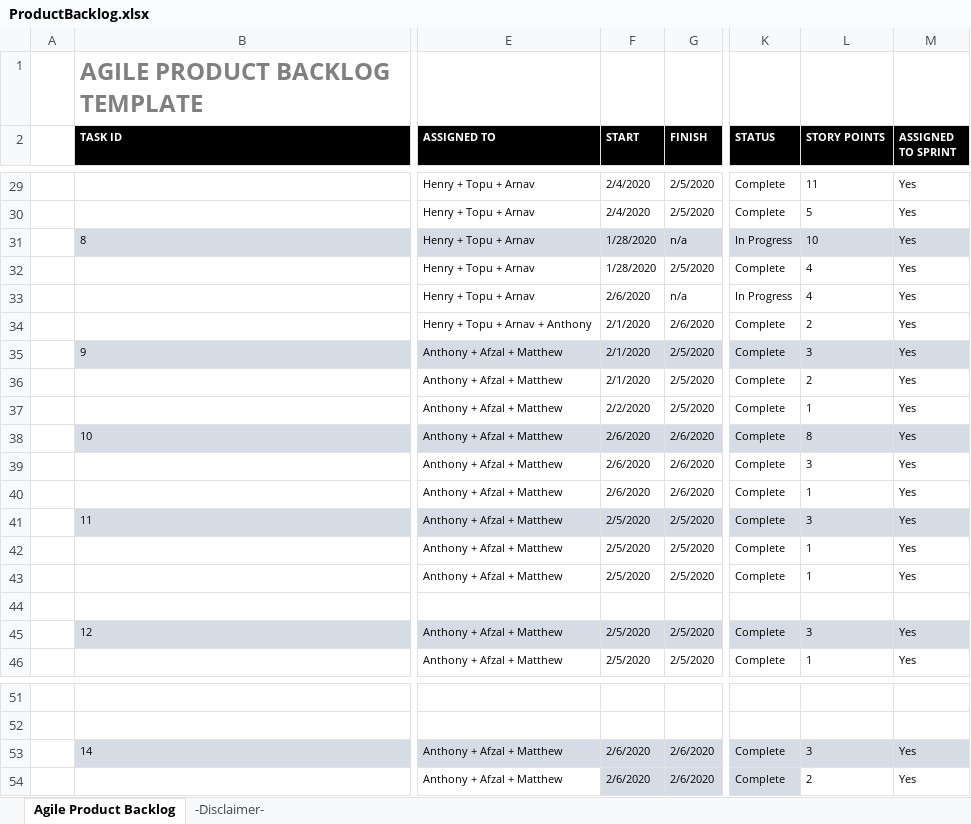
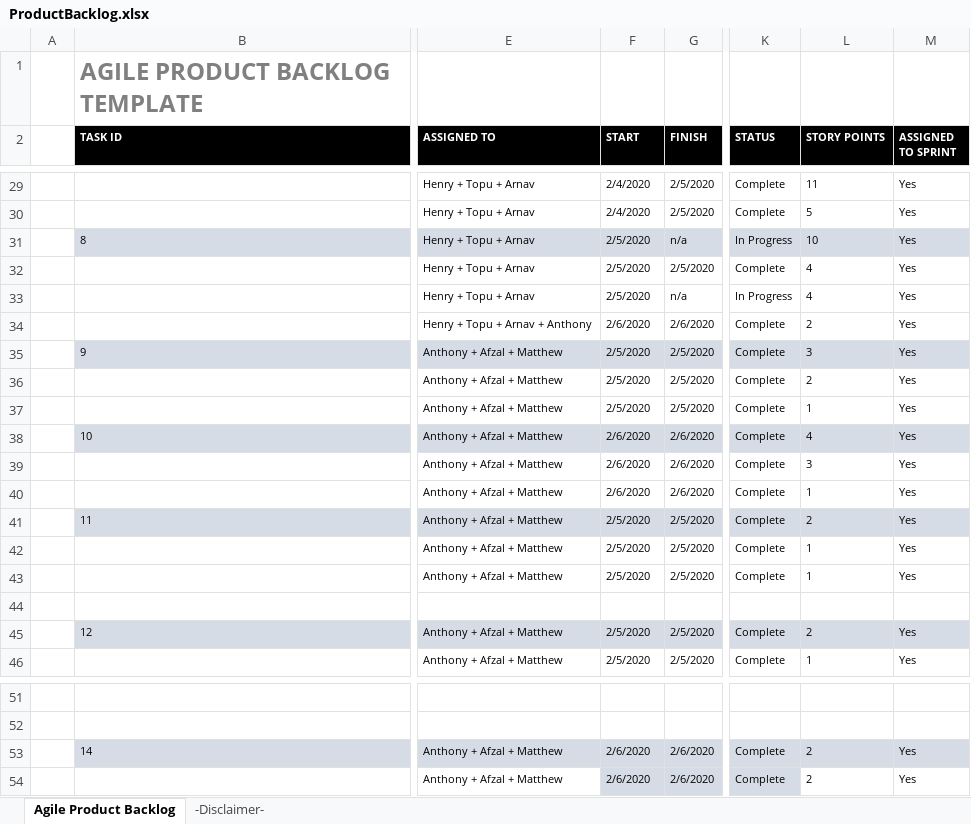
Before and after one commit to henry-lai/Team8Agile, an Excel workbook: Product_Backlog/ProductBacklog.xlsx, sheet Agile Product Backlog, drawn as a sheet; only a part is shown, gaps mark what is left out; values as stored, in another font and other column widths than the file's, no borders; the diff names each change by its address in the sheet, - before the commit and + after, or states it on an @@ line.

Commit message:
Final Version of Project Backlog

```diff
--- a/Product_Backlog/ProductBacklog.xlsx (sheet Agile Product Backlog)
+++ b/Product_Backlog/ProductBacklog.xlsx (sheet Agile Product Backlog)
-F31:F32 (START): 1/28/2020
+F31:F32 (START): 2/5/2020
-F33 (START): 2/6/2020
+F33 (START): 2/5/2020
-F34 (START): 2/1/2020
+F34 (START): 2/6/2020
-F35:F36 (START): 2/1/2020
+F35:F36 (START): 2/5/2020
-F37 (START): 2/2/2020
+F37 (START): 2/5/2020
-L38 (STORY POINTS): 8
+L38 (STORY POINTS): 4
-L41 (STORY POINTS): 3
+L41 (STORY POINTS): 2
-L45 (STORY POINTS): 3
+L45 (STORY POINTS): 2
-L53 (STORY POINTS): 3
+L53 (STORY POINTS): 2
```
